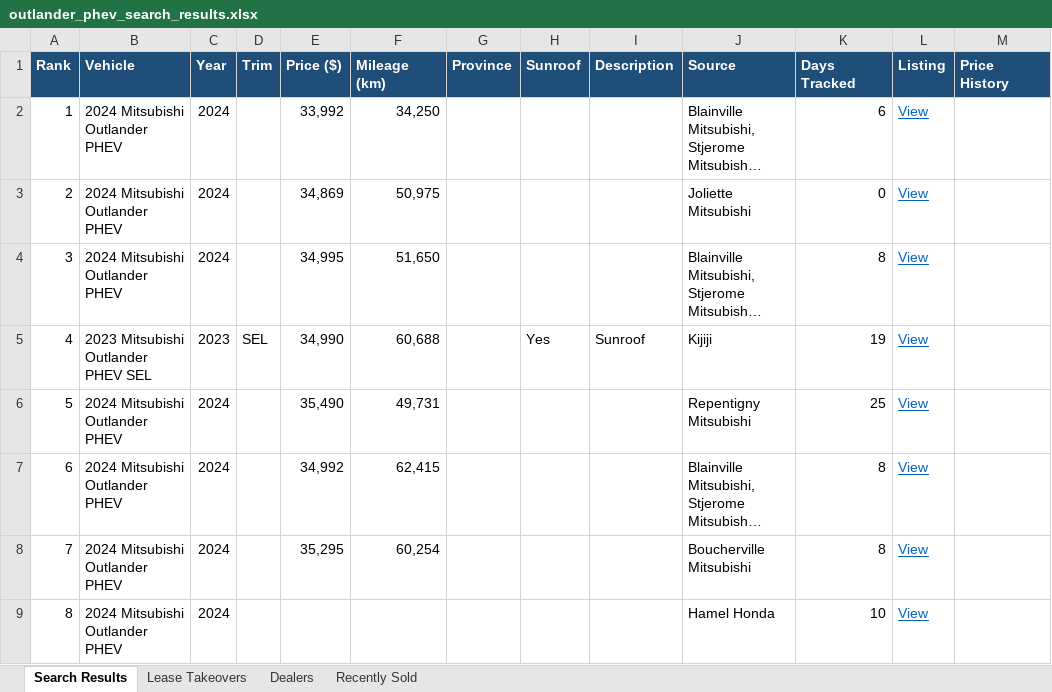
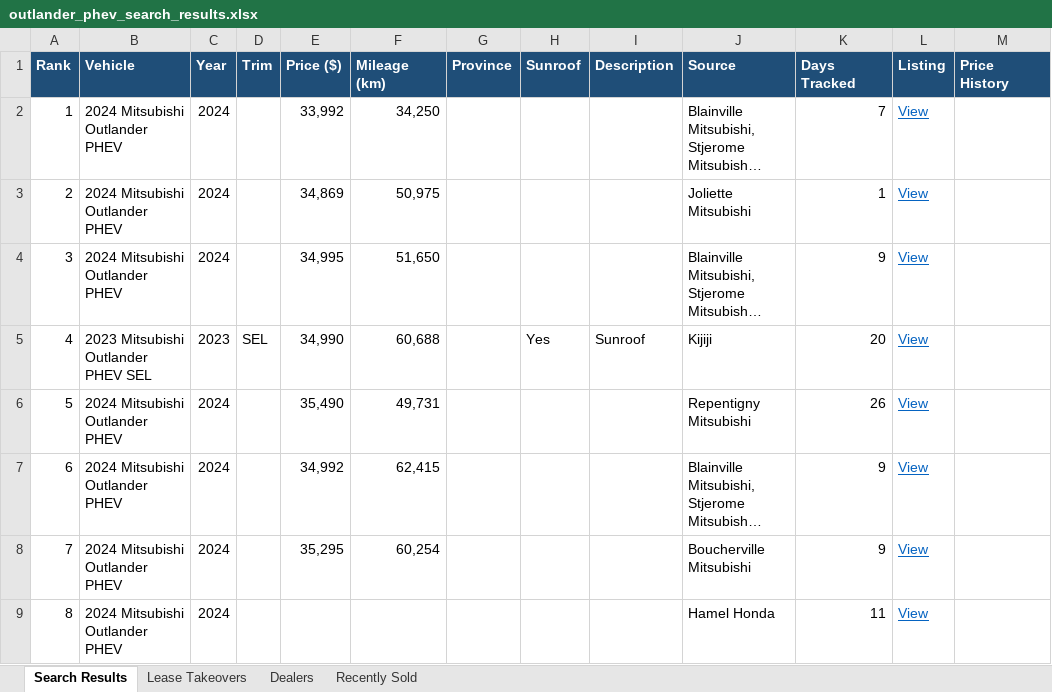
Before and after one commit to mdnaseershah/vehicle-search-automation, an Excel workbook: outlander_phev_search_results.xlsx, sheet Search Results, drawn as a sheet; long unchanged cells end in …; values as stored, in another font and other column widths than the file's, no borders; the diff names each change by its address in the sheet, - before the commit and + after, or states it on an @@ line.

```diff
--- a/outlander_phev_search_results.xlsx (sheet Search Results)
+++ b/outlander_phev_search_results.xlsx (sheet Search Results)
-K2 (Days Tracked): 6
+K2 (Days Tracked): 7
-K3 (Days Tracked): 0
+K3 (Days Tracked): 1
-K4 (Days Tracked): 8
+K4 (Days Tracked): 9
-K5 (Days Tracked): 19
+K5 (Days Tracked): 20
-K6 (Days Tracked): 25
+K6 (Days Tracked): 26
-K7:K8 (Days Tracked): 8
+K7:K8 (Days Tracked): 9
-K9 (Days Tracked): 10
+K9 (Days Tracked): 11
```
Also changed, not shown: sheet Recently Sold, 3 other files.
